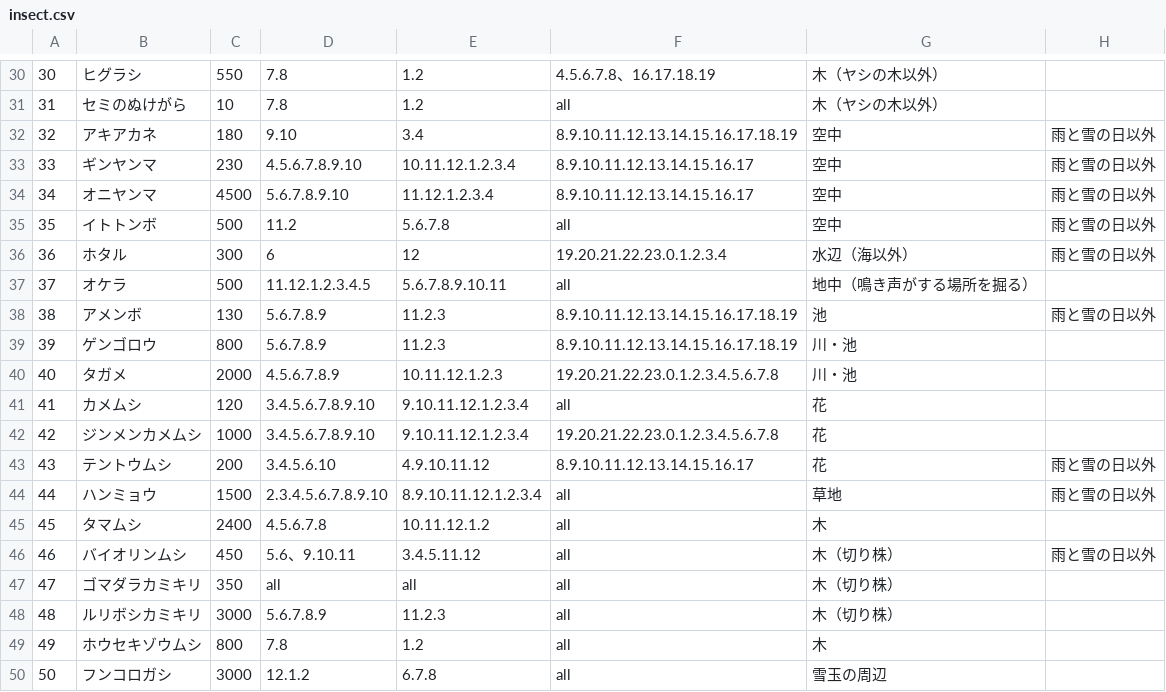
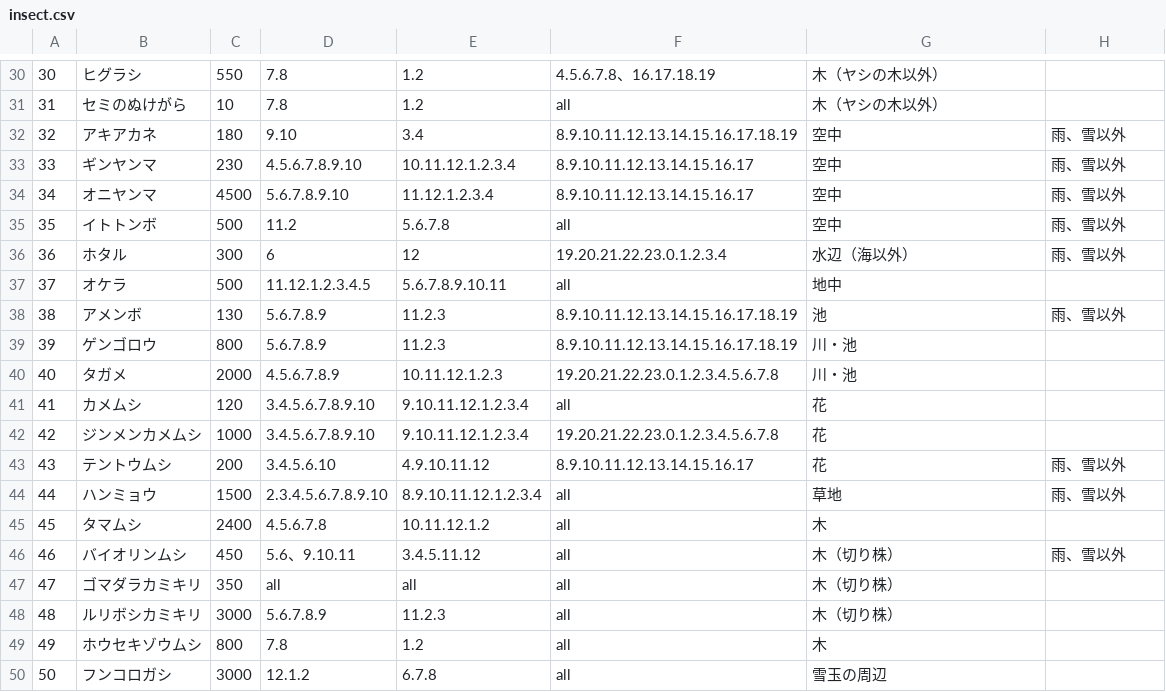
Before and after one commit to Kackie/vue_csvReader, a CSV file: insect.csv, drawn as a sheet; only a part is shown, gaps mark what is left out; the diff covers the shown part only.

```diff
--- a/insect.csv
+++ b/insect.csv
@@ -31,9 +31,9 @@
 31,セミのぬけがら,10,7.8,1.2,all,木（ヤシの木以外）,　
-32,アキアカネ,180,9.10,3.4,8.9.10.11.12.13.14.15.16.17.18.19,空中,雨と雪の日以外
-33,ギンヤンマ,230,4.5.6.7.8.9.10,10.11.12.1.2.3.4,8.9.10.11.12.13.14.15.16.17,空中,雨と雪の日以外
-34,オニヤンマ,4500,5.6.7.8.9.10,11.12.1.2.3.4,8.9.10.11.12.13.14.15.16.17,空中,雨と雪の日以外
-35,イトトンボ,500,11.2,5.6.7.8,all,空中,雨と雪の日以外
-36,ホタル,300,6,12,19.20.21.22.23.0.1.2.3.4,水辺（海以外）,雨と雪の日以外
-37,オケラ,500,11.12.1.2.3.4.5,5.6.7.8.9.10.11,all,地中（鳴き声がする場所を掘る）,　
-38,アメンボ,130,5.6.7.8.9,11.2.3,8.9.10.11.12.13.14.15.16.17.18.19,池,雨と雪の日以外
+32,アキアカネ,180,9.10,3.4,8.9.10.11.12.13.14.15.16.17.18.19,空中,雨、雪以外
+33,ギンヤンマ,230,4.5.6.7.8.9.10,10.11.12.1.2.3.4,8.9.10.11.12.13.14.15.16.17,空中,雨、雪以外
+34,オニヤンマ,4500,5.6.7.8.9.10,11.12.1.2.3.4,8.9.10.11.12.13.14.15.16.17,空中,雨、雪以外
+35,イトトンボ,500,11.2,5.6.7.8,all,空中,雨、雪以外
+36,ホタル,300,6,12,19.20.21.22.23.0.1.2.3.4,水辺（海以外）,雨、雪以外
+37,オケラ,500,11.12.1.2.3.4.5,5.6.7.8.9.10.11,all,地中,　
+38,アメンボ,130,5.6.7.8.9,11.2.3,8.9.10.11.12.13.14.15.16.17.18.19,池,雨、雪以外
 39,ゲンゴロウ,800,5.6.7.8.9,11.2.3,8.9.10.11.12.13.14.15.16.17.18.19,川・池,　
@@ -42,6 +42,6 @@
 42,ジンメンカメムシ,1000,3.4.5.6.7.8.9.10,9.10.11.12.1.2.3.4,19.20.21.22.23.0.1.2.3.4.5.6.7.8,花,　
-43,テントウムシ,200,3.4.5.6.10,4.9.10.11.12,8.9.10.11.12.13.14.15.16.17,花,雨と雪の日以外
-44,ハンミョウ,1500,2.3.4.5.6.7.8.9.10,8.9.10.11.12.1.2.3.4,all,草地,雨と雪の日以外
+43,テントウムシ,200,3.4.5.6.10,4.9.10.11.12,8.9.10.11.12.13.14.15.16.17,花,雨、雪以外
+44,ハンミョウ,1500,2.3.4.5.6.7.8.9.10,8.9.10.11.12.1.2.3.4,all,草地,雨、雪以外
 45,タマムシ,2400,4.5.6.7.8,10.11.12.1.2,all,木,　
-46,バイオリンムシ,450,5.6、9.10.11,3.4.5.11.12,all,木（切り株）,雨と雪の日以外
+46,バイオリンムシ,450,5.6、9.10.11,3.4.5.11.12,all,木（切り株）,雨、雪以外
 47,ゴマダラカミキリ,350,all,all,all,木（切り株）,　
```
Also changed, not shown: 30 edited cells elsewhere in this file, fish.csv, 3 other files.
